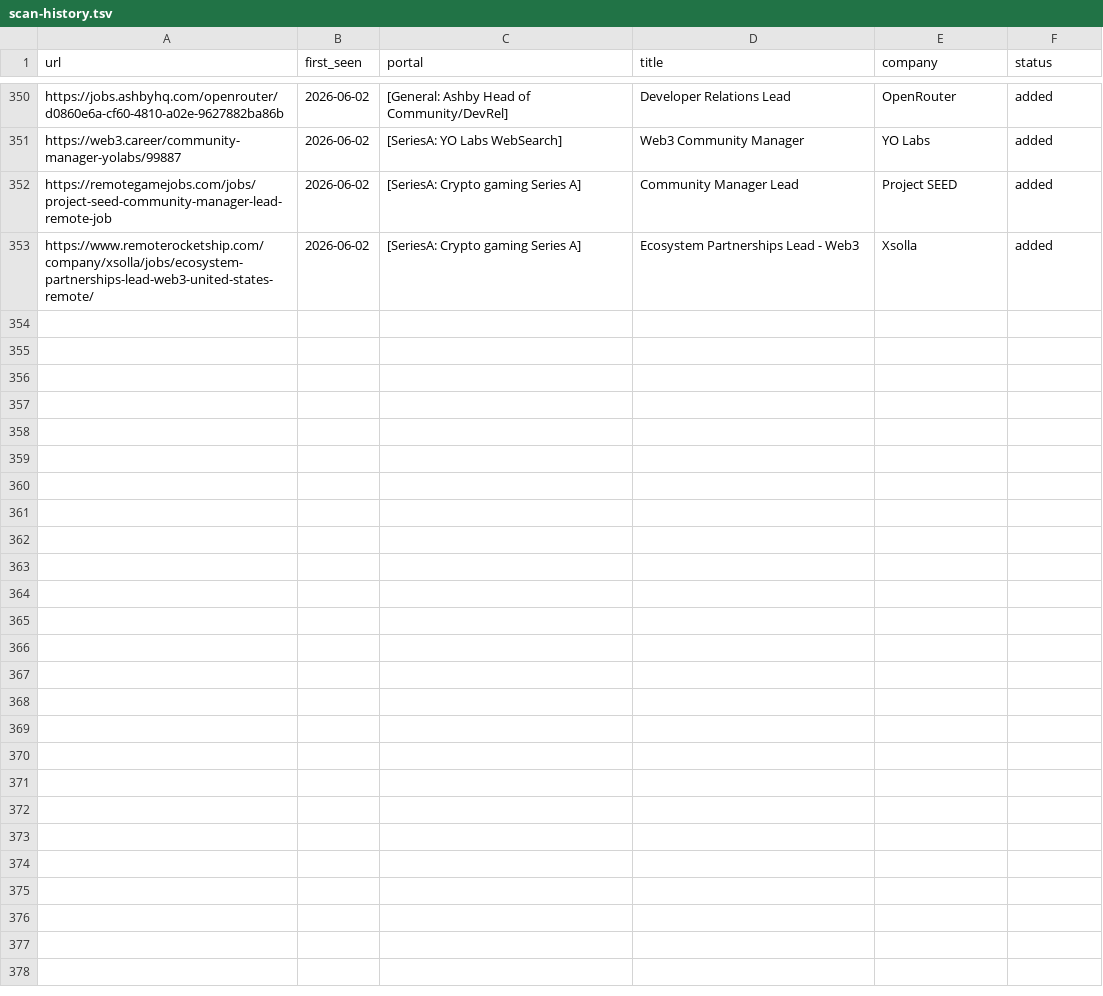
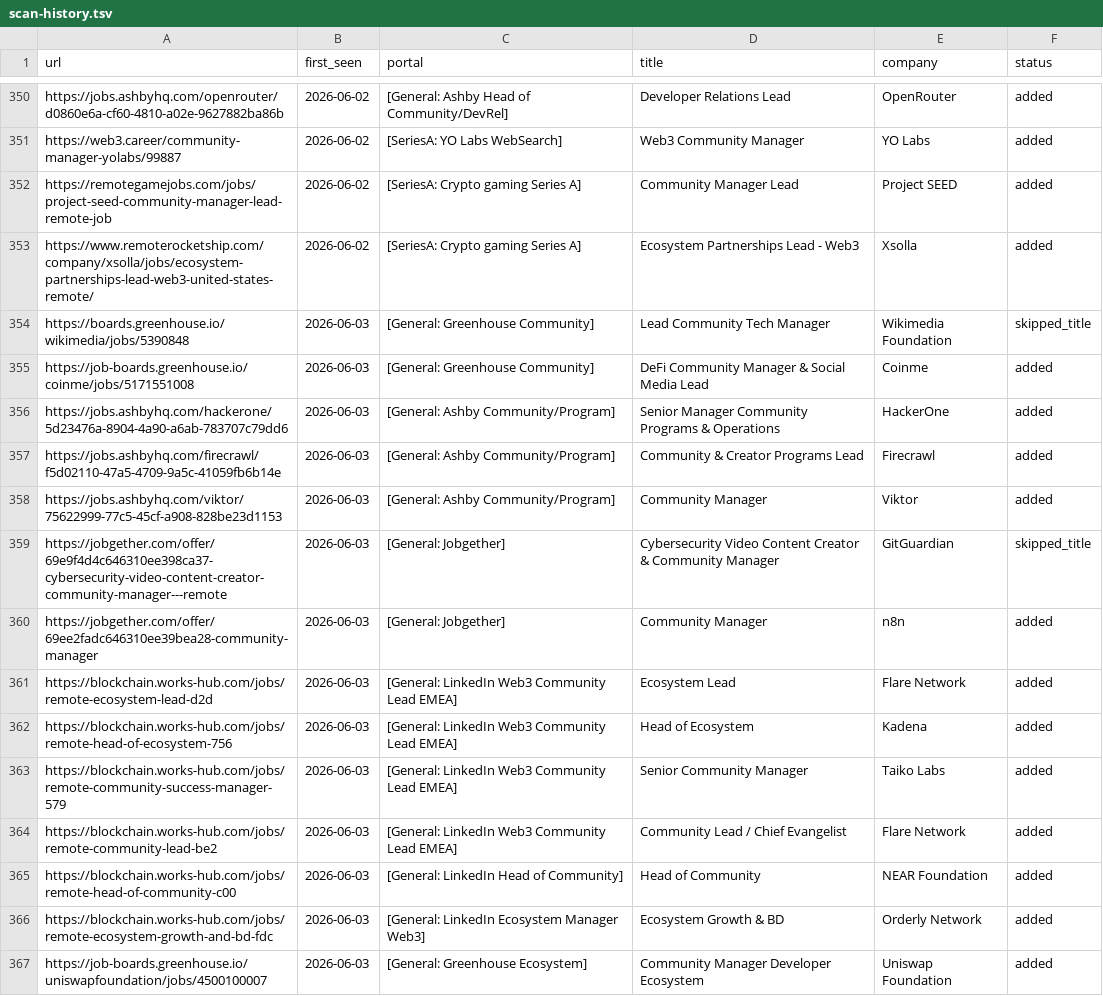
Before and after one commit to Craesol/career-ops, a TSV file: data/scan-history.tsv, drawn as a sheet; only a part is shown, gaps mark what is left out; the diff covers the shown part only; the diff names each change by its address in the sheet, - before the commit and + after, or states it on an @@ line.

```diff
--- a/data/scan-history.tsv
+++ b/data/scan-history.tsv
+row 354: https://boards.greenhouse.io/wikimedia/jobs/5390848 | 2026-06-03 | [General: Greenhouse Community] | Lead Community Tech Manager | Wikimedia Foundation | skipped_title
+row 355: https://job-boards.greenhouse.io/coinme/jobs/5171551008 | 2026-06-03 | [General: Greenhouse Community] | DeFi Community Manager & Social Media Lead | Coinme | added
+row 356: https://jobs.ashbyhq.com/hackerone/5d23476a-8904-4a90-a6ab-783707c79dd6 | 2026-06-03 | [General: Ashby Community/Program] | Senior Manager Community Programs & Operations | HackerOne | added
+row 357: https://jobs.ashbyhq.com/firecrawl/f5d02110-47a5-4709-9a5c-41059fb6b14e | 2026-06-03 | [General: Ashby Community/Program] | Community & Creator Programs Lead | Firecrawl | added
+row 358: https://jobs.ashbyhq.com/viktor/75622999-77c5-45cf-a908-828be23d1153 | 2026-06-03 | [General: Ashby Community/Program] | Community Manager | Viktor | added
+row 359: https://jobgether.com/offer/69e9f4d4c646310ee398ca37-cybersecurity-video-content-creator-community-manager---remote | 2026-06-03 | [General: Jobgether] | Cybersecurity Video Content Creator & Community Manager | GitGuardian | skipped_title
+row 360: https://jobgether.com/offer/69ee2fadc646310ee39bea28-community-manager | 2026-06-03 | [General: Jobgether] | Community Manager | n8n | added
+row 361: https://blockchain.works-hub.com/jobs/remote-ecosystem-lead-d2d | 2026-06-03 | [General: LinkedIn Web3 Community Lead EMEA] | Ecosystem Lead | Flare Network | added
+row 362: https://blockchain.works-hub.com/jobs/remote-head-of-ecosystem-756 | 2026-06-03 | [General: LinkedIn Web3 Community Lead EMEA] | Head of Ecosystem | Kadena | added
+row 363: https://blockchain.works-hub.com/jobs/remote-community-success-manager-579 | 2026-06-03 | [General: LinkedIn Web3 Community Lead EMEA] | Senior Community Manager | Taiko Labs | added
+row 364: https://blockchain.works-hub.com/jobs/remote-community-lead-be2 | 2026-06-03 | [General: LinkedIn Web3 Community Lead EMEA] | Community Lead / Chief Evangelist | Flare Network | added
+row 365: https://blockchain.works-hub.com/jobs/remote-head-of-community-c00 | 2026-06-03 | [General: LinkedIn Head of Community] | Head of Community | NEAR Foundation | added
+row 366: https://blockchain.works-hub.com/jobs/remote-ecosystem-growth-and-bd-fdc | 2026-06-03 | [General: LinkedIn Ecosystem Manager Web3] | Ecosystem Growth & BD | Orderly Network | added
+row 367: https://job-boards.greenhouse.io/uniswapfoundation/jobs/4500100007 | 2026-06-03 | [General: Greenhouse Ecosystem] | Community Manager Developer Ecosystem | Uniswap Foundation | added
```
Also changed, not shown: 13 added rows elsewhere in this file, 1 other file.
